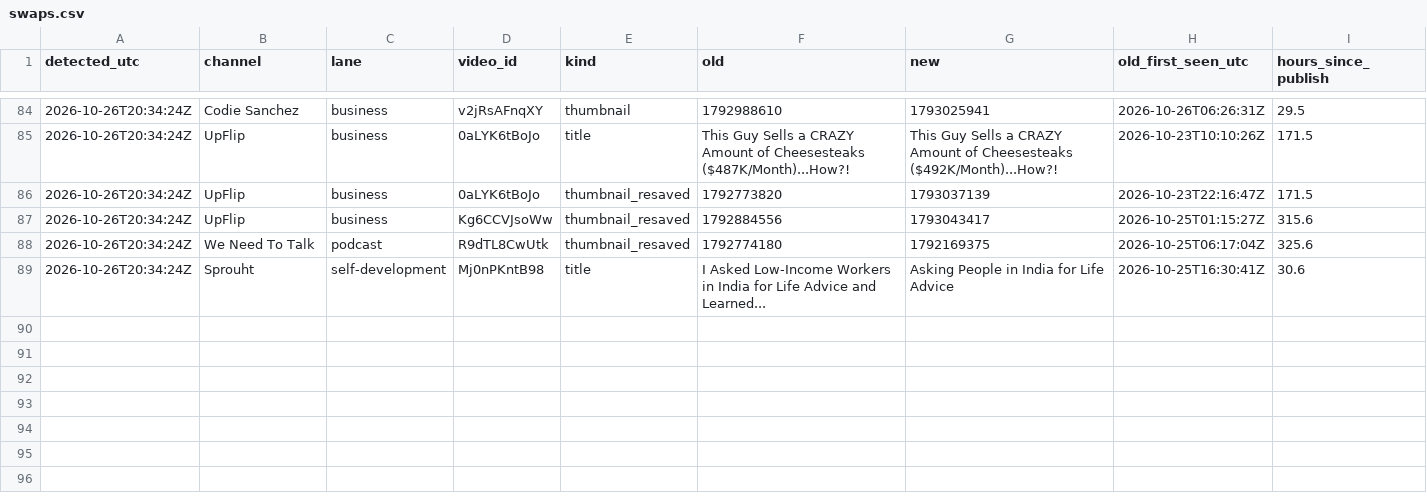
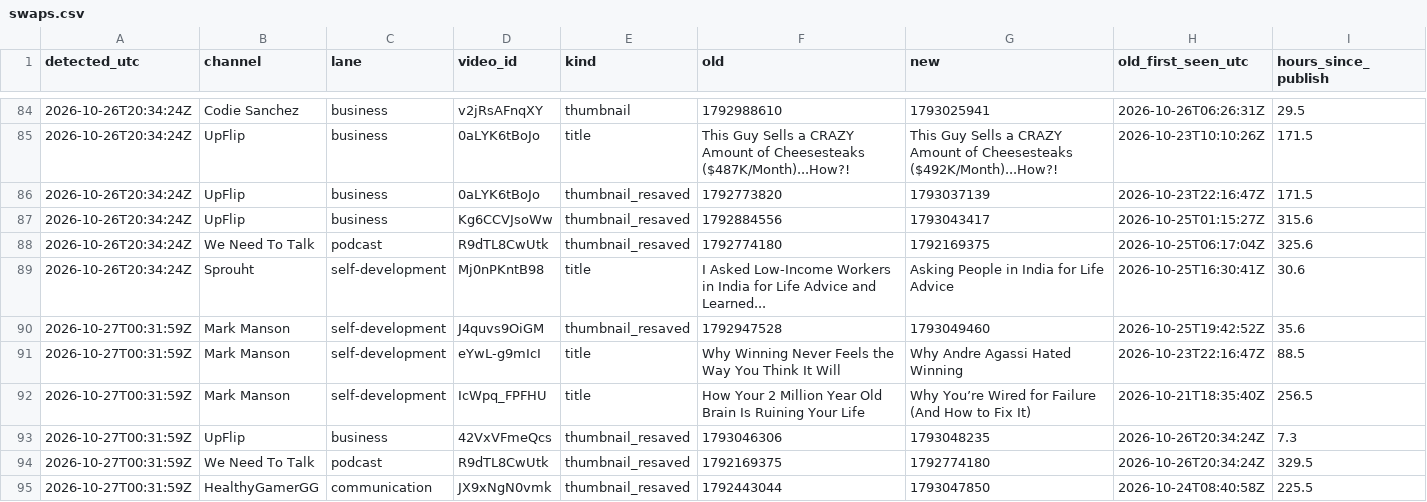
Before and after one commit to grantowen/competitor-swap-tracker, a CSV file: data/swaps.csv, drawn as a sheet; only a part is shown, gaps mark what is left out.

```diff
--- a/data/swaps.csv
+++ b/data/swaps.csv
@@ -89 +89,7 @@ detected_utc,channel,lane,video_id,kind,old,new,old_first_seen_utc,hours_since_p
 2026-10-26T20:34:24Z,Sprouht,self-development,Mj0nPKntB98,title,I Asked Low-Income Workers in India for Life Advice and Learned...,Asking People in India for Life Advice,2026-10-25T16:30:41Z,30.6
+2026-10-27T00:31:59Z,Mark Manson,self-development,J4quvs9OiGM,thumbnail_resaved,1792947528,1793049460,2026-10-25T19:42:52Z,35.6
+2026-10-27T00:31:59Z,Mark Manson,self-development,eYwL-g9mIcI,title,Why Winning Never Feels the Way You Think It Will,Why Andre Agassi Hated Winning,2026-10-23T22:16:47Z,88.5
+2026-10-27T00:31:59Z,Mark Manson,self-development,IcWpq_FPFHU,title,How Your 2 Million Year Old Brain Is Ruining Your Life,Why You’re Wired for Failure (And How to Fix It),2026-10-21T18:35:40Z,256.5
+2026-10-27T00:31:59Z,UpFlip,business,42VxVFmeQcs,thumbnail_resaved,1793046306,1793048235,2026-10-26T20:34:24Z,7.3
+2026-10-27T00:31:59Z,We Need To Talk,podcast,R9dTL8CwUtk,thumbnail_resaved,1792169375,1792774180,2026-10-26T20:34:24Z,329.5
+2026-10-27T00:31:59Z,HealthyGamerGG,communication,JX9xNgN0vmk,thumbnail_resaved,1792443044,1793047850,2026-10-24T08:40:58Z,225.5
```
Also changed, not shown: 5 other files.
